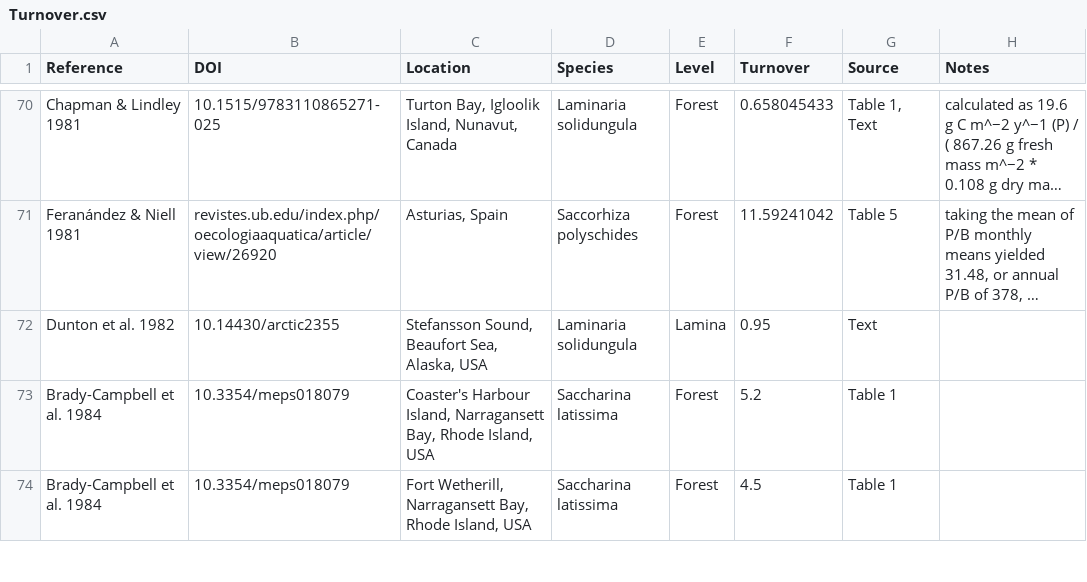
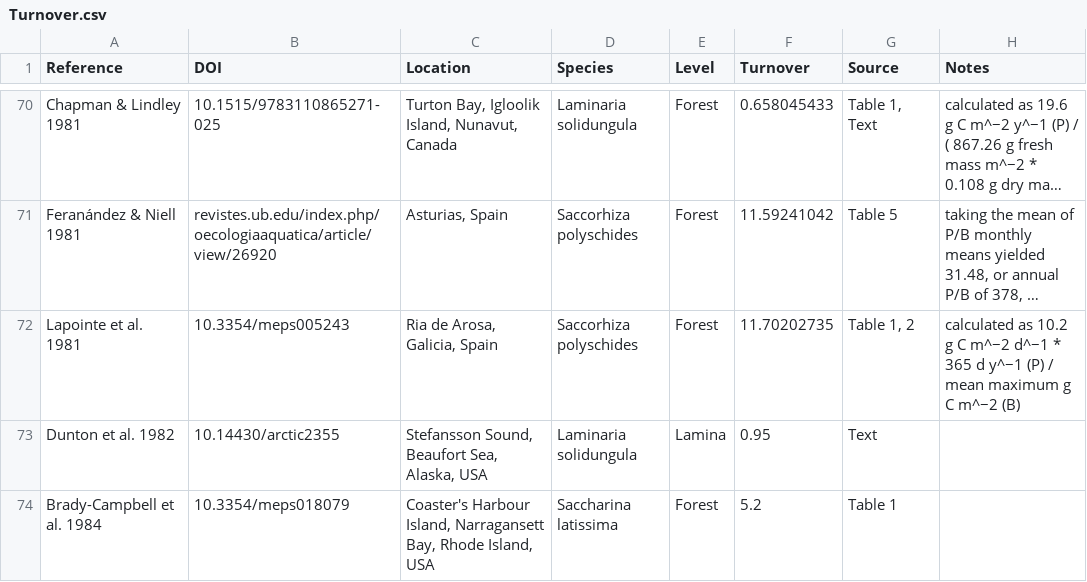
Before and after one commit to lukaseamus/dead-deco, a CSV file: Turnover/Turnover.csv, drawn as a sheet; only a part is shown, gaps mark what is left out; the shorter side is filled out with more unchanged rows; long unchanged cells end in …; the diff names each change by its address in the sheet, - before the commit and + after, or states it on an @@ line.

Commit message:
Turnover upload

```diff
--- a/Turnover/Turnover.csv
+++ b/Turnover/Turnover.csv
+row 72: Lapointe et al. 1981 | 10.3354/meps005243 | Ria de Arosa, Galicia, Spain | Saccorhiza polyschides | Forest | 11.70202735 | Table 1, 2 | calculated as 10.2 g C m^−2 d^−1 * 365 d y^−1 (P) / mean maximum g C m^−2 (B)
```
Also changed, not shown: 9 other files.
